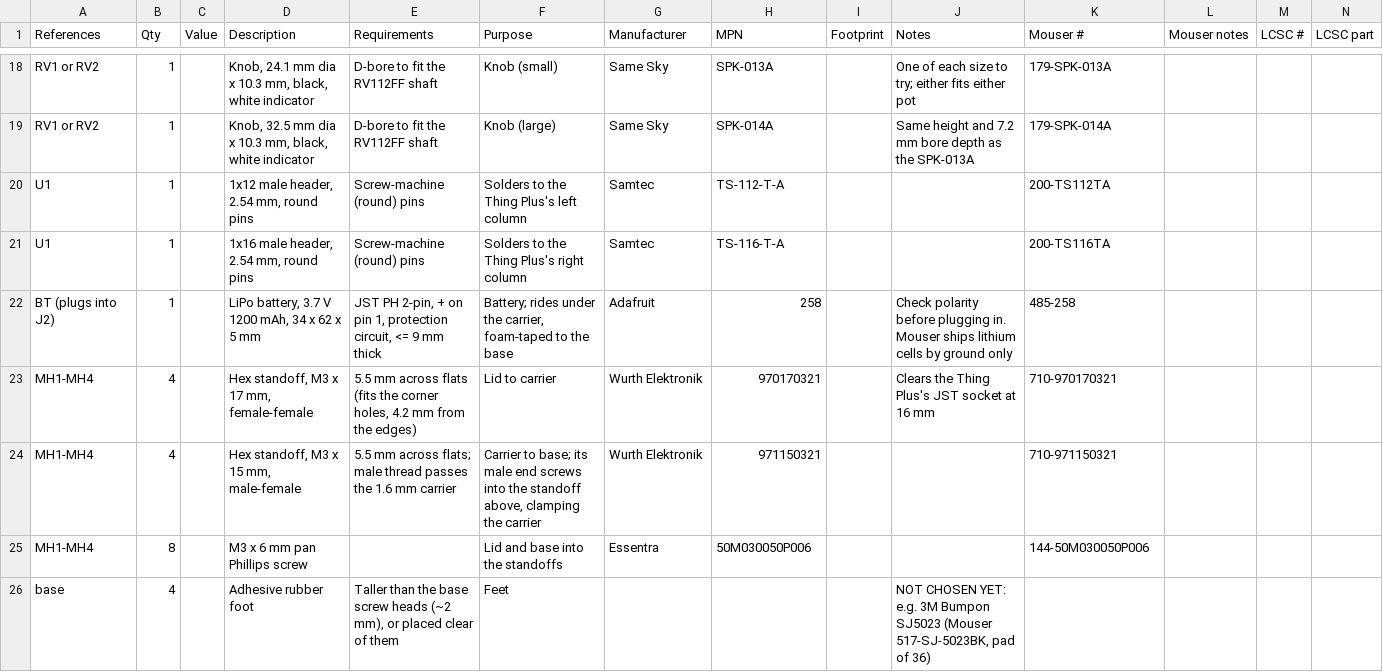
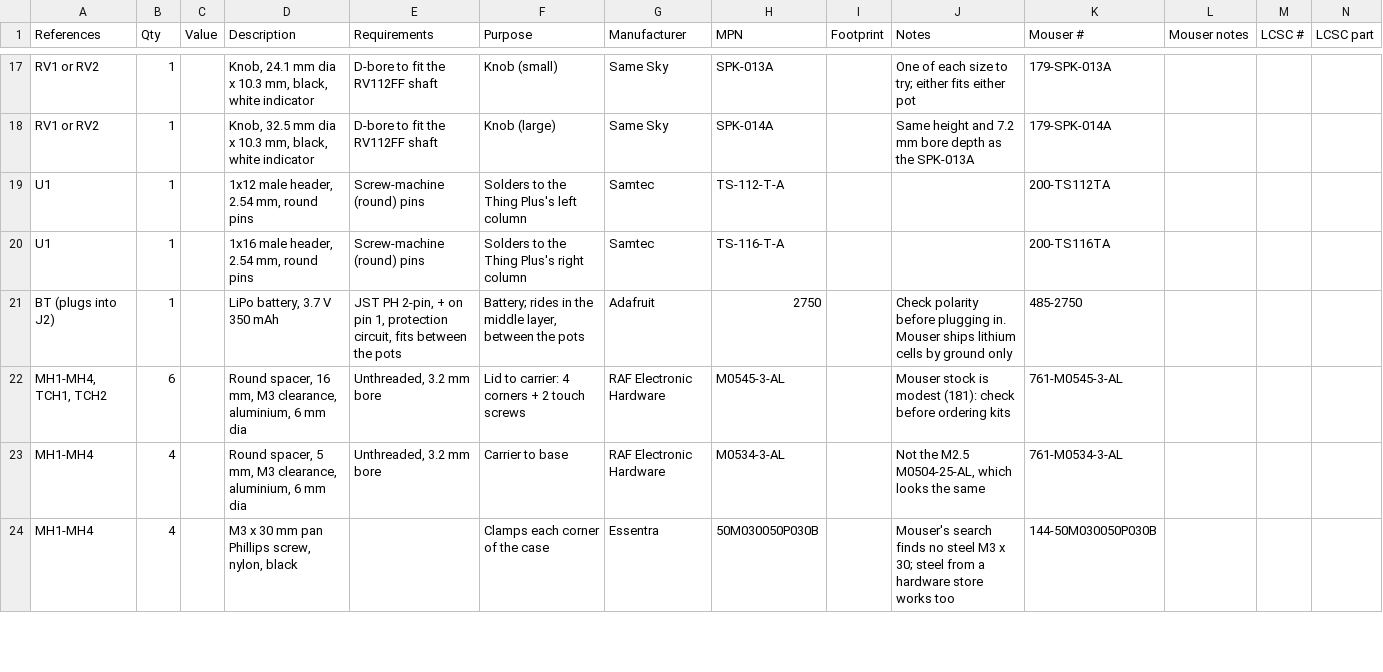
Before and after one commit to myklemykle/tweacman, a CSV file: pcb/cassette-carrier-bom.csv, drawn as a sheet; only a part is shown, gaps mark what is left out; removed rows and columns are numbered as before the commit, all else as after; rows hold the shown columns only; the diff covers the shown part only; the diff names each change by its address in the sheet, - before the commit and + after, or states it on an @@ line.

```diff
--- a/pcb/cassette-carrier-bom.csv
+++ b/pcb/cassette-carrier-bom.csv
-D21 (Description): LiPo battery, 3.7 V 1200 mAh, 34 x 62 x 5 mm
+D21 (Description): LiPo battery, 3.7 V 350 mAh
-E21 (Requirements): …protection circuit, <= 9 mm thick
+E21 (Requirements): …protection circuit, fits between the pots
-F21 (Purpose): Battery; rides under the carrier, foam-taped to the base
+F21 (Purpose): Battery; rides in the middle layer, between the pots
-H21 (MPN): 258
+H21 (MPN): 2750
-K21 (Mouser #): 485-258
+K21 (Mouser #): 485-2750
+row 22: MH1-MH4, TCH1, TCH2 | 6 |  | Round spacer, 16 mm, M3 clearance, aluminium, 6 mm dia | Unthreaded, 3.2 mm bore | Lid to carrier: 4 corners + 2 touch screws | RAF Electronic Hardware | M0545-3-AL |  | Mouser stock is modest (181): check before ordering kits | 761-M0545-3-AL
-D23 (Description): Hex standoff, M3 x 17 mm, female-female
+D23 (Description): Round spacer, 5 mm, M3 clearance, aluminium, 6 mm dia
-E23 (Requirements): 5.5 mm across flats (fits the corner holes, 4.2 mm from the edges)
+E23 (Requirements): Unthreaded, 3.2 mm bore
-F23 (Purpose): Lid to carrier
+F23 (Purpose): Carrier to base
-G23 (Manufacturer): Wurth Elektronik
+G23 (Manufacturer): RAF Electronic Hardware
-H23 (MPN): 970170321
+H23 (MPN): M0534-3-AL
-J23 (Notes): Clears the Thing Plus's JST socket at 16 mm
+J23 (Notes): Not the M2.5 M0504-25-AL, which looks the same
-K23 (Mouser #): 710-970170321
+K23 (Mouser #): 761-M0534-3-AL
-row 24: MH1-MH4 | 4 |  | Hex standoff, M3 x 15 mm, male-female | 5.5 mm across flats; male thread passes the 1.6 mm carrier | Carrier to base; its male end screws into the standoff above, clamping the carrier | Wurth Elektronik | 971150321 |  |  | 710-971150321
-B24 (Qty): 8
+B24 (Qty): 4
-D24 (Description): M3 x 6 mm pan Phillips screw
+D24 (Description): M3 x 30 mm pan Phillips screw, nylon, black
-F24 (Purpose): Lid and base into the standoffs
+F24 (Purpose): Clamps each corner of the case
-H24 (MPN): 50M030050P006
+H24 (MPN): 50M030050P030B
-J24 (Notes): (empty)
+J24 (Notes): Mouser's search finds no steel M3 x 30; steel from a hardware store works too
-K24 (Mouser #): 144-50M030050P006
+K24 (Mouser #): 144-50M030050P030B
-row 26: base | 4 |  | Adhesive rubber foot | Taller than the base screw heads (~2 mm), or placed clear of them | Feet |  |  |  | NOT CHOSEN YET: e.g. 3M Bumpon SJ5023 (Mouser 517-SJ-5023BK, pad of 36)
```
Also changed, not shown: 4 added rows, 1 removed row and 35 edited cells elsewhere in this file, 6 other files.
